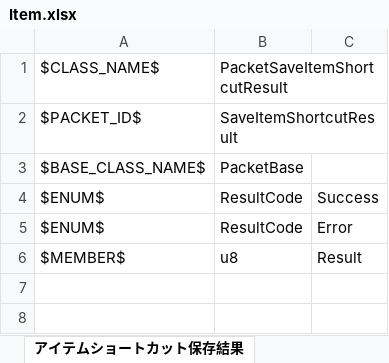
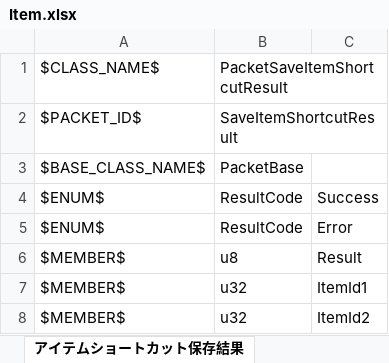
Before and after one commit to YanaPIIDXer/AnpanMMO, an Excel workbook: Packet/PacketData/Item.xlsx, sheet アイテムショートカット保存結果, drawn as a sheet; values as stored, in another font and other column widths than the file's, no borders; the diff names each change by its address in the sheet, - before the commit and + after, or states it on an @@ line.

Commit message:
アイテムショートカット保存結果パケットにアイテムＩＤを付けるようにした。

```diff
--- a/Packet/PacketData/Item.xlsx (sheet アイテムショートカット保存結果)
+++ b/Packet/PacketData/Item.xlsx (sheet アイテムショートカット保存結果)
+row 7: $MEMBER$ | u32 | ItemId1
+row 8: $MEMBER$ | u32 | ItemId2
```
Also changed, not shown: Packet/PacketData/Cache.xlsx, 6 other files.
